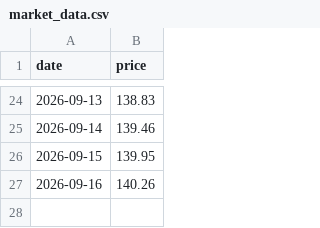
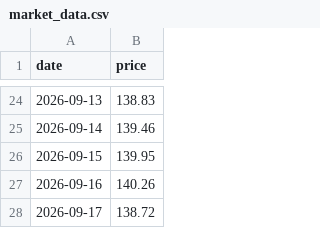
Before and after one commit to jamesruga/market-intel-pipeline, a CSV file: data/market_data.csv, drawn as a sheet; only a part is shown, gaps mark what is left out.

Commit message:
auto: update market data and chart visual

```diff
--- a/data/market_data.csv
+++ b/data/market_data.csv
@@ -27 +27,2 @@ date,price
 2026-09-16,140.26
+2026-09-17,138.72
```
Also changed, not shown: 1 other file.
